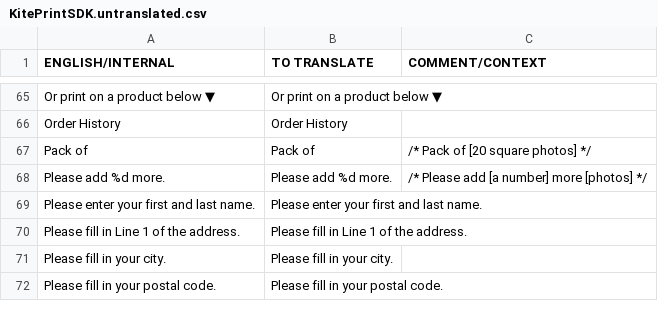
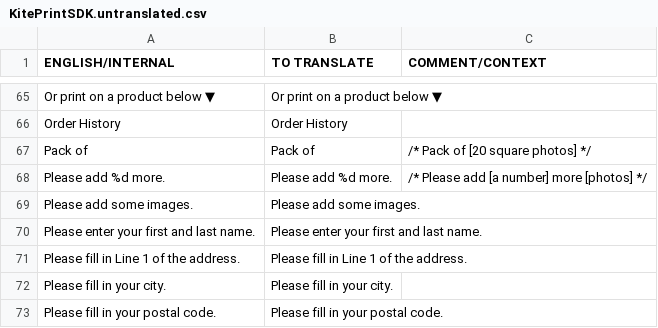
Before and after one commit to OceanLabs/iOS-Print-SDK, a CSV file: Kite-SDK/PSPrintSDK/OLKiteLocalizationResources.bundle/da.lproj/KitePrintSDK.untranslated.csv, drawn as a sheet; only a part is shown, gaps mark what is left out.

```diff
--- a/Kite-SDK/PSPrintSDK/OLKiteLocalizationResources.bundle/da.lproj/KitePrintSDK.untranslated.csv
+++ b/Kite-SDK/PSPrintSDK/OLKiteLocalizationResources.bundle/da.lproj/KitePrintSDK.untranslated.csv
@@ -68,2 +68,3 @@ Pack of,Pack of,/* Pack of [20 square photos] */
 Please add %d more.,Please add %d more.,/* Please add [a number] more [photos] */
+Please add some images.,Please add some images.,
 Please enter your first and last name.,Please enter your first and last name.,
```
Also changed, not shown: Kite-SDK/PSPrintSDK/OLKiteLocalizationResources.bundle/en.lproj/KitePrintSDK.untranslated.csv, 28 other files.
